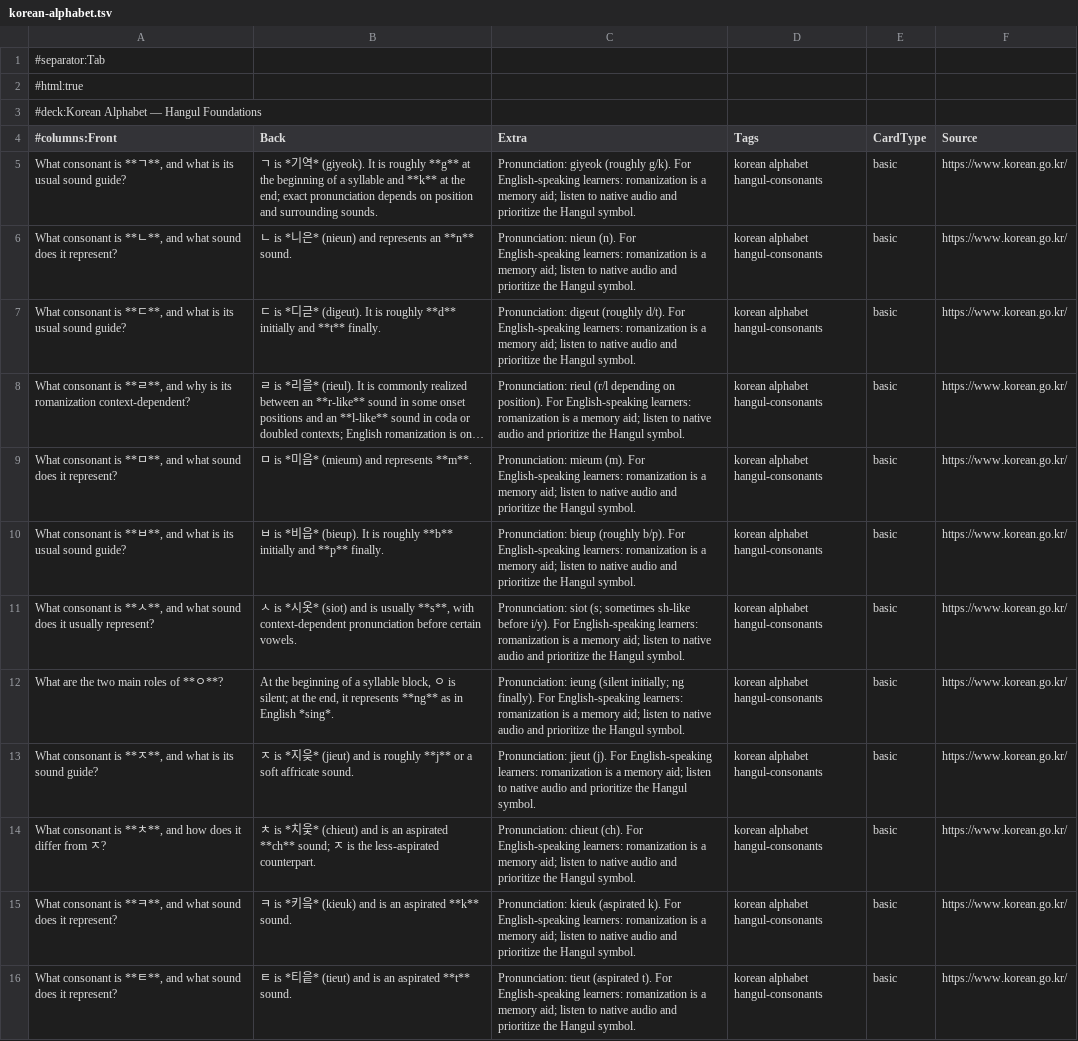
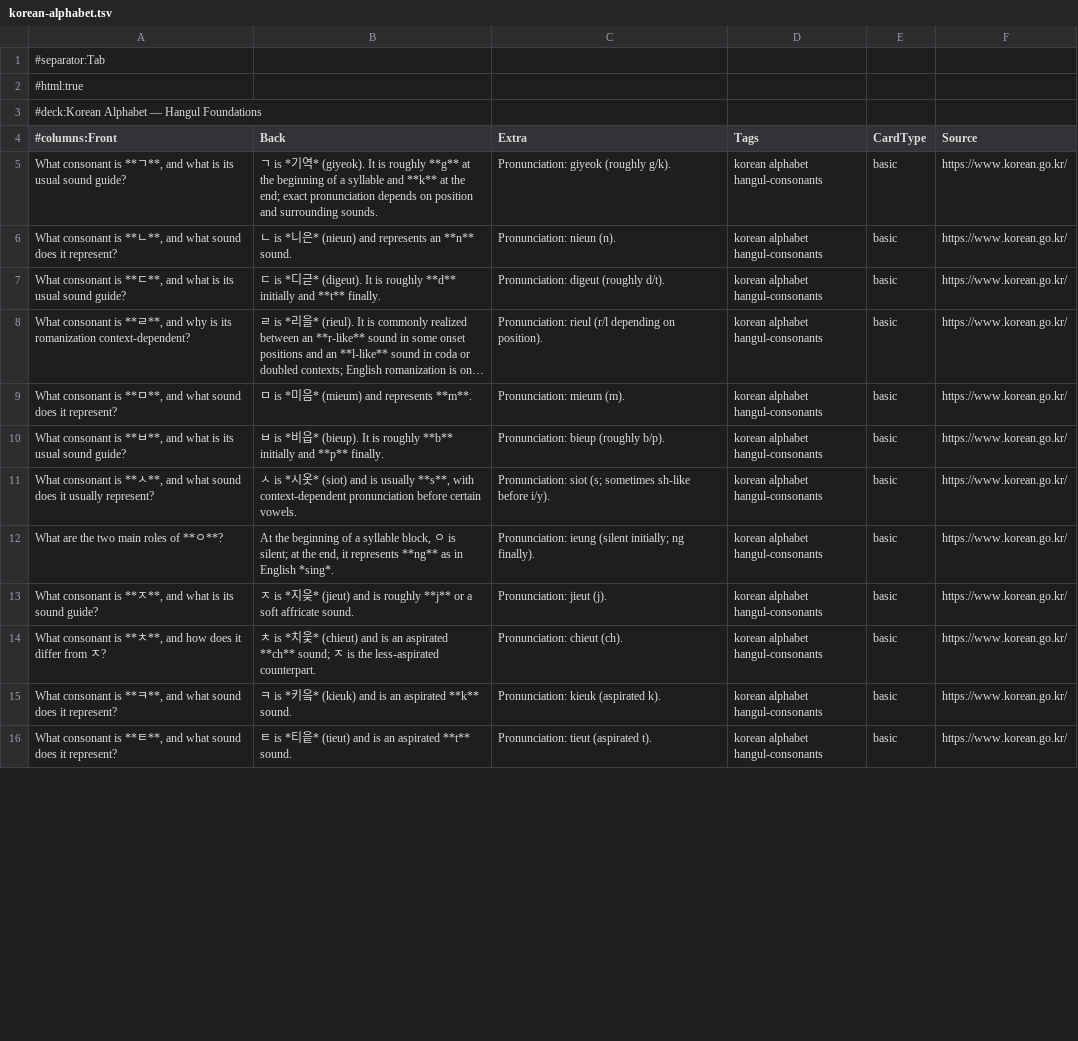
Before and after one commit to bryanbeltran/ai-anki-flashcard-generator, a TSV file: examples/decks/korean-alphabet.tsv, drawn as a sheet; only a part is shown; long unchanged cells end in …; the diff covers the shown part only; the diff names each change by its address in the sheet, - before the commit and + after, or states it on an @@ line.

Commit message:
fix: remove learner note from Korean Anki cards

```diff
--- a/examples/decks/korean-alphabet.tsv
+++ b/examples/decks/korean-alphabet.tsv
-C5 (Extra): …(roughly g/k). For English-speaking learners: romanization is a memory aid; listen to native audio and prioritize the Hangul symbol.
+C5 (Extra): …(roughly g/k).
-C6 (Extra): …nieun (n). For English-speaking learners: romanization is a memory aid; listen to native audio and prioritize the Hangul symbol.
+C6 (Extra): …nieun (n).
-C7 (Extra): …(roughly d/t). For English-speaking learners: romanization is a memory aid; listen to native audio and prioritize the Hangul symbol.
+C7 (Extra): …(roughly d/t).
-C8 (Extra): …on position). For English-speaking learners: romanization is a memory aid; listen to native audio and prioritize the Hangul symbol.
+C8 (Extra): …on position).
-C9 (Extra): …mieum (m). For English-speaking learners: romanization is a memory aid; listen to native audio and prioritize the Hangul symbol.
+C9 (Extra): …mieum (m).
-C10 (Extra): …(roughly b/p). For English-speaking learners: romanization is a memory aid; listen to native audio and prioritize the Hangul symbol.
+C10 (Extra): …(roughly b/p).
-C11 (Extra): …before i/y). For English-speaking learners: romanization is a memory aid; listen to native audio and prioritize the Hangul symbol.
+C11 (Extra): …before i/y).
-C12 (Extra): …ng finally). For English-speaking learners: romanization is a memory aid; listen to native audio and prioritize the Hangul symbol.
+C12 (Extra): …ng finally).
-C13 (Extra): …jieut (j). For English-speaking learners: romanization is a memory aid; listen to native audio and prioritize the Hangul symbol.
+C13 (Extra): …jieut (j).
-C14 (Extra): …chieut (ch). For English-speaking learners: romanization is a memory aid; listen to native audio and prioritize the Hangul symbol.
+C14 (Extra): …chieut (ch).
-C15 (Extra): …(aspirated k). For English-speaking learners: romanization is a memory aid; listen to native audio and prioritize the Hangul symbol.
+C15 (Extra): …(aspirated k).
-C16 (Extra): …(aspirated t). For English-speaking learners: romanization is a memory aid; listen to native audio and prioritize the Hangul symbol.
+C16 (Extra): …(aspirated t).
```
Also changed, not shown: 24 edited cells elsewhere in this file, examples/decks/korean-foundations-alphabet-sight-words.tsv, 6 other files.
